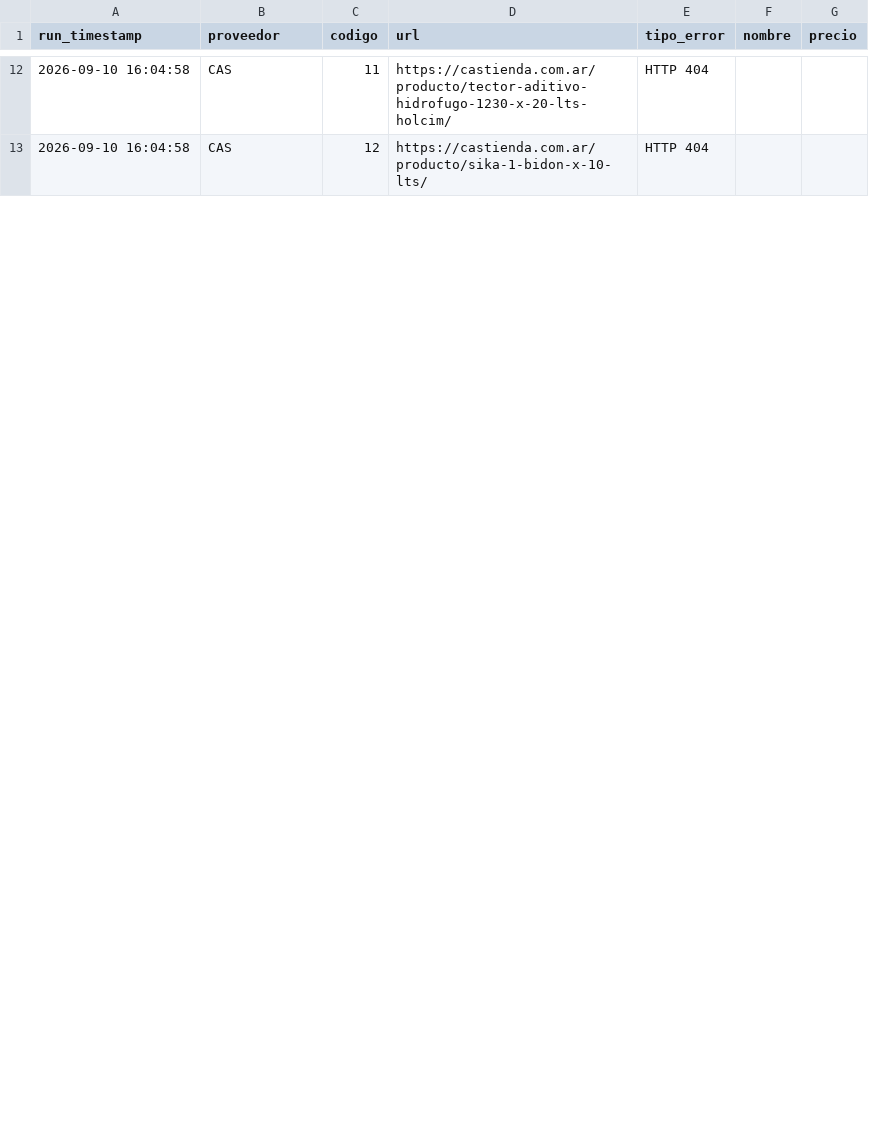
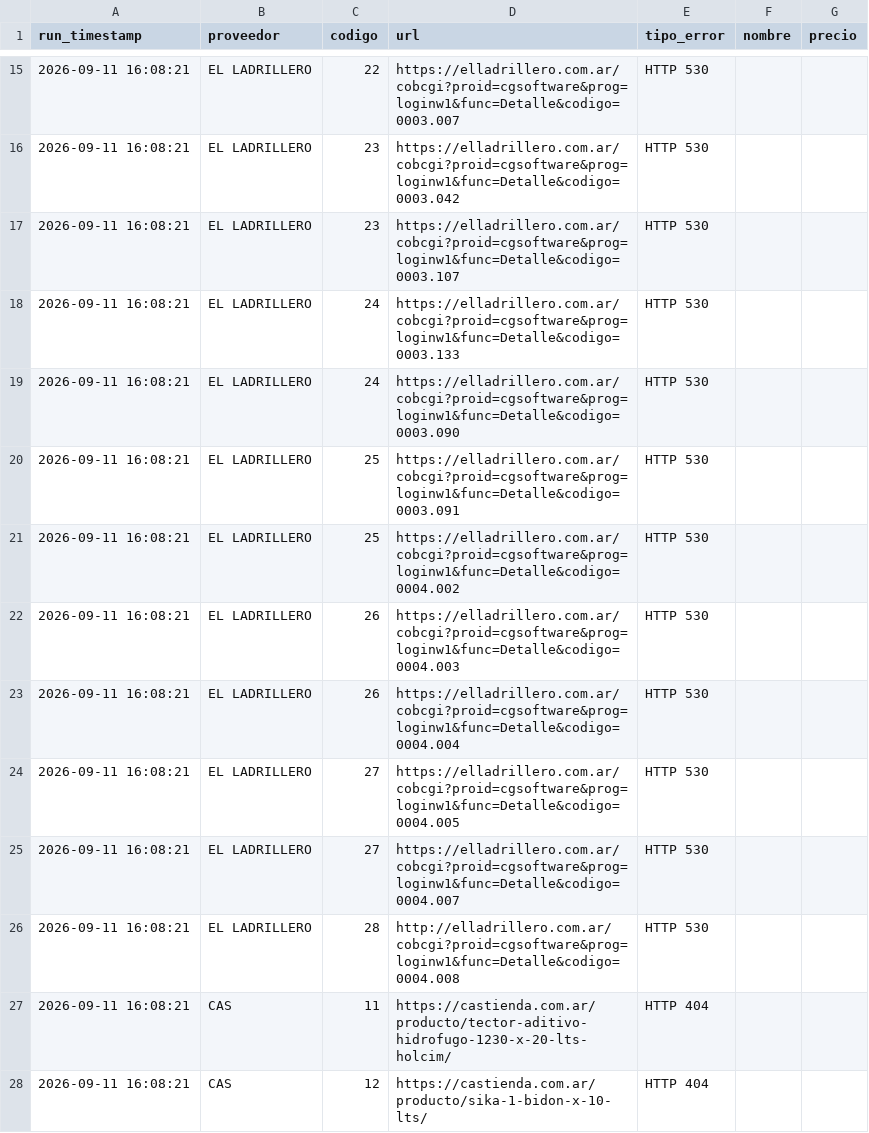
Before and after one commit to valentnluc/price_scrapper, a CSV file: errores.csv, drawn as a sheet; only a part is shown, gaps mark what is left out; the diff covers the shown part only.

```diff
--- a/errores.csv
+++ b/errores.csv
@@ -12,2 +15,14 @@ run_timestamp,proveedor,codigo,url,tipo_error,nombre,precio
-2026-09-10 16:04:58,CAS,11,https://castienda.com.ar/producto/tector-aditivo-hidrofugo-1230-x-20-lts-holcim/,HTTP 404,,
-2026-09-10 16:04:58,CAS,12,https://castienda.com.ar/producto/sika-1-bidon-x-10-lts/,HTTP 404,,
+2026-09-11 16:08:21,EL LADRILLERO,22,https://elladrillero.com.ar/cobcgi?proid=cgsoftware&prog=loginw1&func=Detalle&codigo=0003.007,HTTP 530,,
+2026-09-11 16:08:21,EL LADRILLERO,23,https://elladrillero.com.ar/cobcgi?proid=cgsoftware&prog=loginw1&func=Detalle&codigo=0003.042,HTTP 530,,
+2026-09-11 16:08:21,EL LADRILLERO,23,https://elladrillero.com.ar/cobcgi?proid=cgsoftware&prog=loginw1&func=Detalle&codigo=0003.107,HTTP 530,,
+2026-09-11 16:08:21,EL LADRILLERO,24,https://elladrillero.com.ar/cobcgi?proid=cgsoftware&prog=loginw1&func=Detalle&codigo=0003.133,HTTP 530,,
+2026-09-11 16:08:21,EL LADRILLERO,24,https://elladrillero.com.ar/cobcgi?proid=cgsoftware&prog=loginw1&func=Detalle&codigo=0003.090,HTTP 530,,
+2026-09-11 16:08:21,EL LADRILLERO,25,https://elladrillero.com.ar/cobcgi?proid=cgsoftware&prog=loginw1&func=Detalle&codigo=0003.091,HTTP 530,,
+2026-09-11 16:08:21,EL LADRILLERO,25,https://elladrillero.com.ar/cobcgi?proid=cgsoftware&prog=loginw1&func=Detalle&codigo=0004.002,HTTP 530,,
+2026-09-11 16:08:21,EL LADRILLERO,26,https://elladrillero.com.ar/cobcgi?proid=cgsoftware&prog=loginw1&func=Detalle&codigo=0004.003,HTTP 530,,
+2026-09-11 16:08:21,EL LADRILLERO,26,https://elladrillero.com.ar/cobcgi?proid=cgsoftware&prog=loginw1&func=Detalle&codigo=0004.004,HTTP 530,,
+2026-09-11 16:08:21,EL LADRILLERO,27,https://elladrillero.com.ar/cobcgi?proid=cgsoftware&prog=loginw1&func=Detalle&codigo=0004.005,HTTP 530,,
+2026-09-11 16:08:21,EL LADRILLERO,27,https://elladrillero.com.ar/cobcgi?proid=cgsoftware&prog=loginw1&func=Detalle&codigo=0004.007,HTTP 530,,
+2026-09-11 16:08:21,EL LADRILLERO,28,http://elladrillero.com.ar/cobcgi?proid=cgsoftware&prog=loginw1&func=Detalle&codigo=0004.008,HTTP 530,,
+2026-09-11 16:08:21,CAS,11,https://castienda.com.ar/producto/tector-aditivo-hidrofugo-1230-x-20-lts-holcim/,HTTP 404,,
+2026-09-11 16:08:21,CAS,12,https://castienda.com.ar/producto/sika-1-bidon-x-10-lts/,HTTP 404,,
```
Also changed, not shown: 4 added rows, 1 removed row and 16 edited cells elsewhere in this file, url_status.csv.
